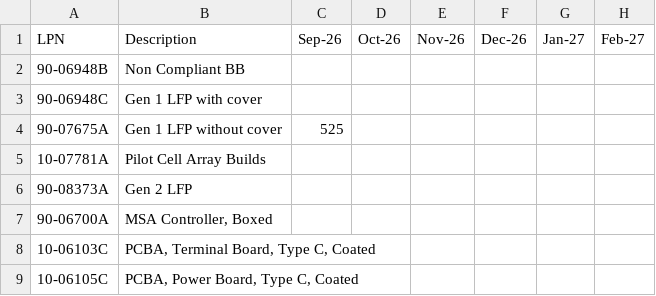
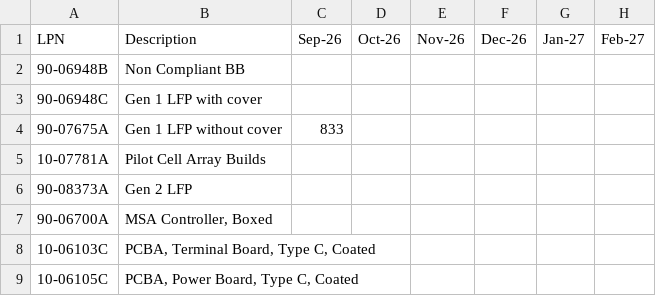
Before and after one commit to yusgaonkar/lunar-material-monitor, a CSV file: data/cloud/asn_latest.csv, drawn as a sheet; only a part is shown; the diff names each change by its address in the sheet, - before the commit and + after, or states it on an @@ line.

```diff
--- a/data/cloud/asn_latest.csv
+++ b/data/cloud/asn_latest.csv
-C4: 525
+C4: 833
```
Also changed, not shown: data/cloud/onorder.csv, 2 other files.
